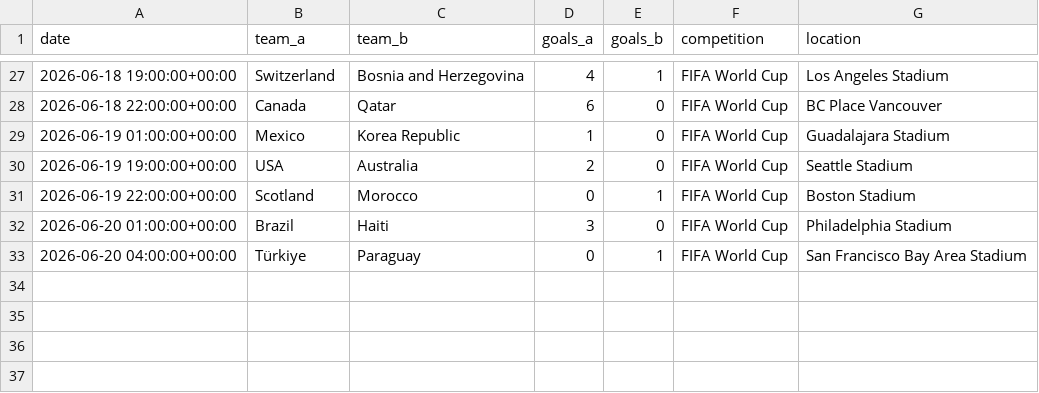
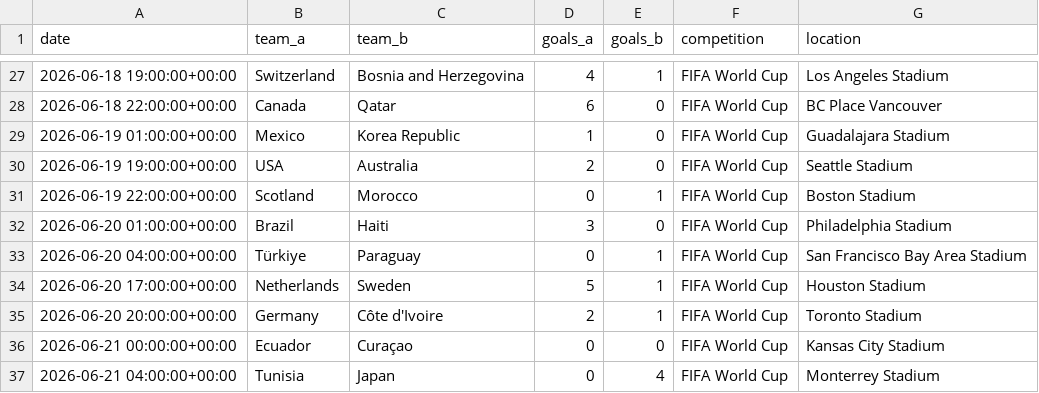
Before and after one commit to roeeseri/World_cup_predictor, a CSV file: data/raw/world_cup_updates/all_world_cup_2026_updates.csv, drawn as a sheet; only a part is shown, gaps mark what is left out.

```diff
--- a/data/raw/world_cup_updates/all_world_cup_2026_updates.csv
+++ b/data/raw/world_cup_updates/all_world_cup_2026_updates.csv
@@ -33 +33,5 @@ date,team_a,team_b,goals_a,goals_b,competition,location
 2026-06-20 04:00:00+00:00,Türkiye,Paraguay,0,1,FIFA World Cup,San Francisco Bay Area Stadium
+2026-06-20 17:00:00+00:00,Netherlands,Sweden,5,1,FIFA World Cup,Houston Stadium
+2026-06-20 20:00:00+00:00,Germany,Côte d'Ivoire,2,1,FIFA World Cup,Toronto Stadium
+2026-06-21 00:00:00+00:00,Ecuador,Curaçao,0,0,FIFA World Cup,Kansas City Stadium
+2026-06-21 04:00:00+00:00,Tunisia,Japan,0,4,FIFA World Cup,Monterrey Stadium
```
Also changed, not shown: data/raw/world_cup_updates/calibration_predictions.csv, data/raw/world_cup_updates/model_accuracy_v4.csv, 2 other files.
